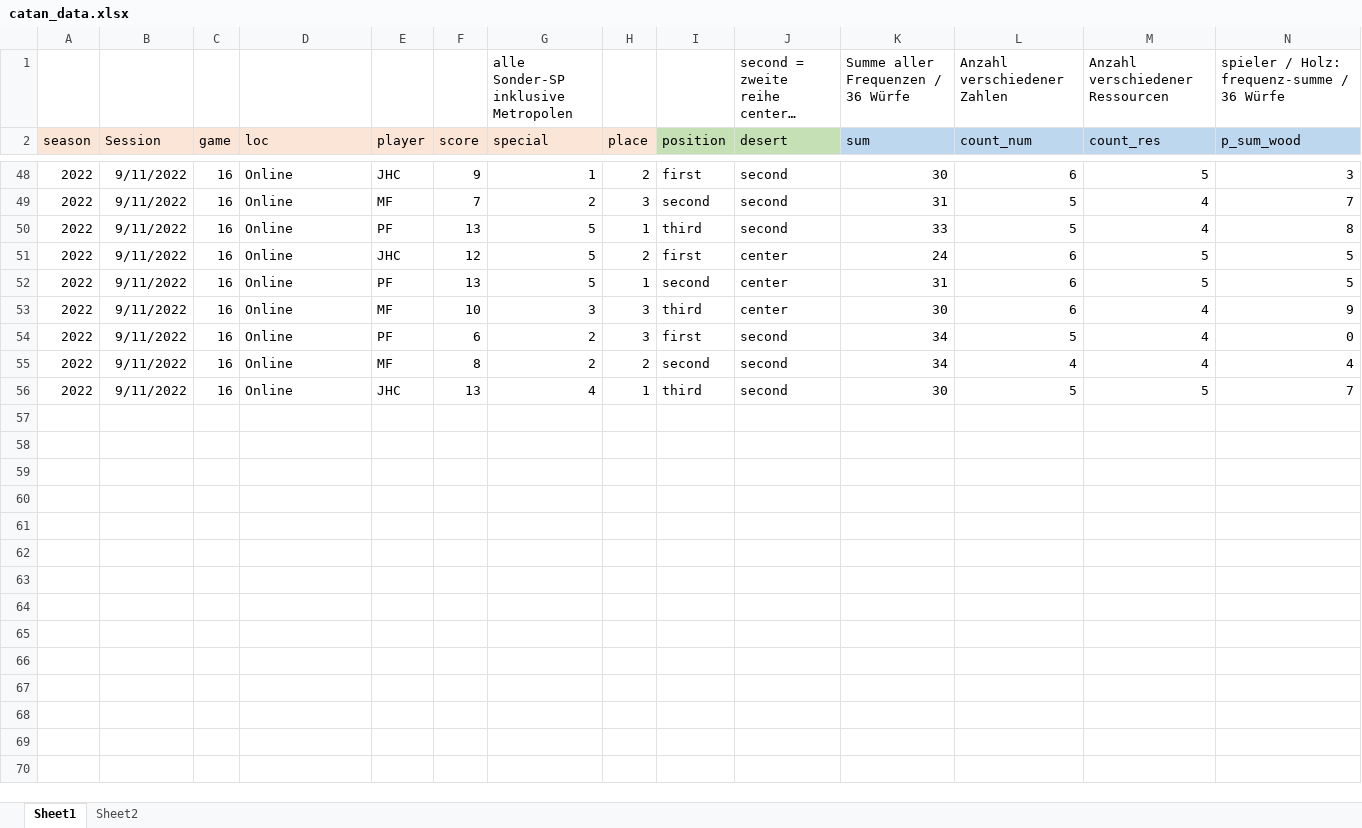
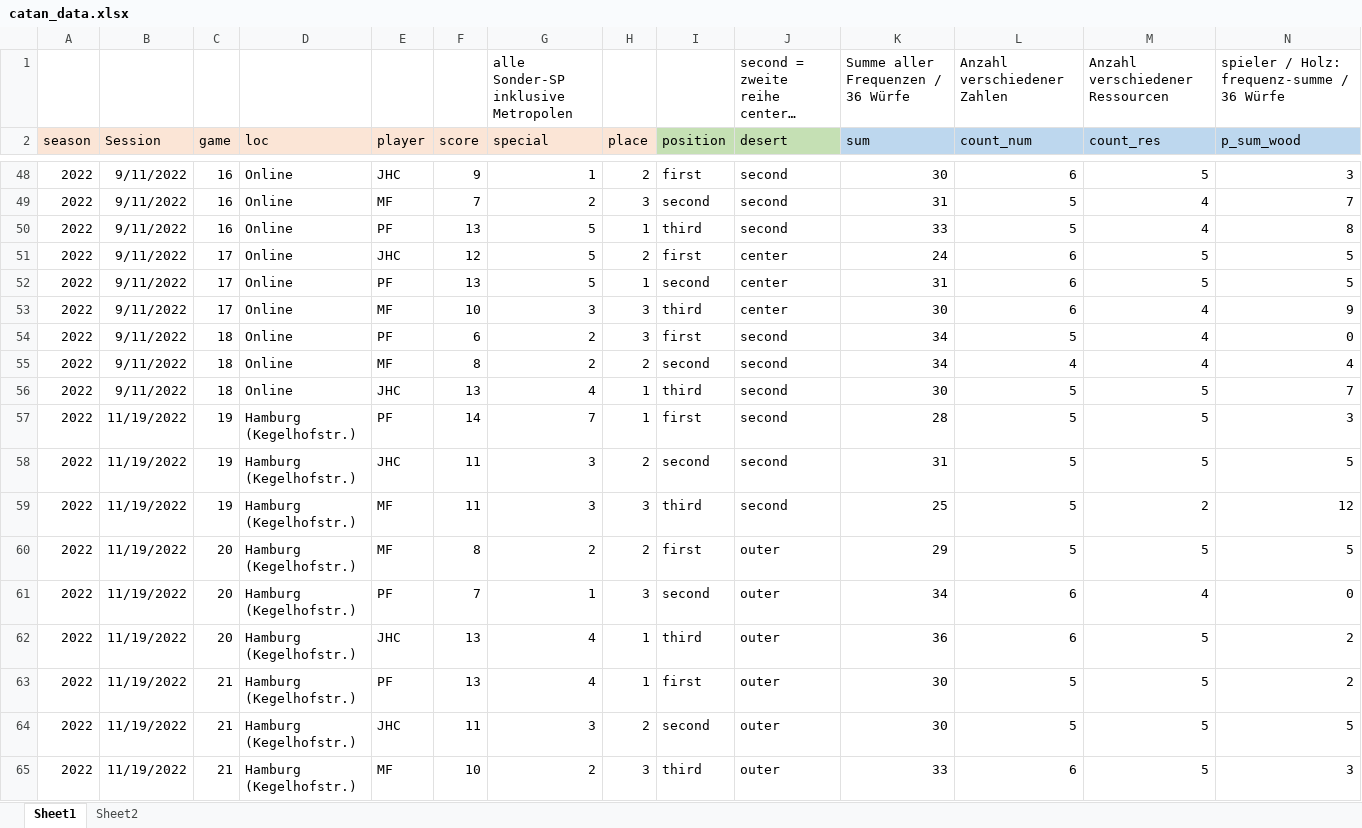
Before and after one commit to mxfuh/catan_data, an Excel workbook: catan_data.xlsx, sheet Sheet1, drawn as a sheet; only a part is shown, gaps mark what is left out; long unchanged cells end in …; values as stored, in another font and other column widths than the file's, no borders; rows hold the shown columns only; the diff names each change by its address in the sheet, - before the commit and + after, or states it on an @@ line.

Commit message:
update catan data

```diff
--- a/catan_data.xlsx (sheet Sheet1)
+++ b/catan_data.xlsx (sheet Sheet1)
-C51:C53 (game): 16
+C51:C53 (game): 17
-C54:C56 (game): 16
+C54:C56 (game): 18
+row 57: 2022 | 11/19/2022 | 19 | Hamburg (Kegelhofstr.) | PF | 14 | 7 | 1 | first | second | 28 | 5 | 5 | 3
+row 58: 2022 | 11/19/2022 | 19 | Hamburg (Kegelhofstr.) | JHC | 11 | 3 | 2 | second | second | 31 | 5 | 5 | 5
+row 59: 2022 | 11/19/2022 | 19 | Hamburg (Kegelhofstr.) | MF | 11 | 3 | 3 | third | second | 25 | 5 | 2 | 12
+row 60: 2022 | 11/19/2022 | 20 | Hamburg (Kegelhofstr.) | MF | 8 | 2 | 2 | first | outer | 29 | 5 | 5 | 5
+row 61: 2022 | 11/19/2022 | 20 | Hamburg (Kegelhofstr.) | PF | 7 | 1 | 3 | second | outer | 34 | 6 | 4 | 0
+row 62: 2022 | 11/19/2022 | 20 | Hamburg (Kegelhofstr.) | JHC | 13 | 4 | 1 | third | outer | 36 | 6 | 5 | 2
+row 63: 2022 | 11/19/2022 | 21 | Hamburg (Kegelhofstr.) | PF | 13 | 4 | 1 | first | outer | 30 | 5 | 5 | 2
+row 64: 2022 | 11/19/2022 | 21 | Hamburg (Kegelhofstr.) | JHC | 11 | 3 | 2 | second | outer | 30 | 5 | 5 | 5
+row 65: 2022 | 11/19/2022 | 21 | Hamburg (Kegelhofstr.) | MF | 10 | 2 | 3 | third | outer | 33 | 6 | 5 | 3
```
